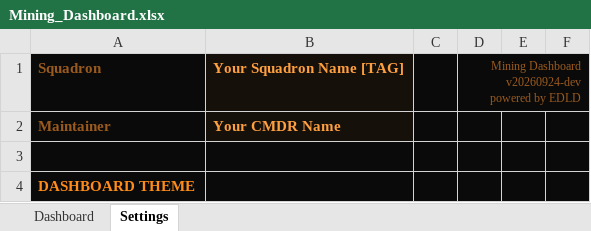
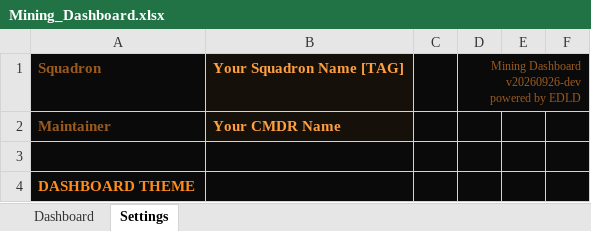
Before and after one commit to drworman/EDLD, an Excel workbook: sheets/Mining_Dashboard.xlsx, sheet Settings, drawn as a sheet; only a part is shown; values as stored, in another font and other column widths than the file's, no borders; the diff names each change by its address in the sheet, - before the commit and + after, or states it on an @@ line.

Commit message:
fix: a sheet follows a branch instead of needing a tagged release
The manifest named its bundle at a git tag, so Upgrade worked only after a
release was tagged; on dev it asked for a tag that did not exist and got 404.
Sheets now read sheets/release.json from a branch — main unless the owner
picks another with ED Dashboard > Update from branch… — and the bundle from
beside it. The manifest names a file, never an address. Up to date is decided
by hash, since dev keeps one version across commits. A branch without a
release, a step back to an older layout and a cache-stale download are each
explained.

build_bundle.py builds the bundle and manifest with the standard library and
has --check; build_dashboard.py calls it. Rebuilt for 20260926-dev.

```diff
--- a/sheets/Mining_Dashboard.xlsx (sheet Settings)
+++ b/sheets/Mining_Dashboard.xlsx (sheet Settings)
-D1: Mining Dashboard v20260924-dev powered by…
+D1: Mining Dashboard v20260926-dev powered by…
```
Also changed, not shown: 6 other files.
